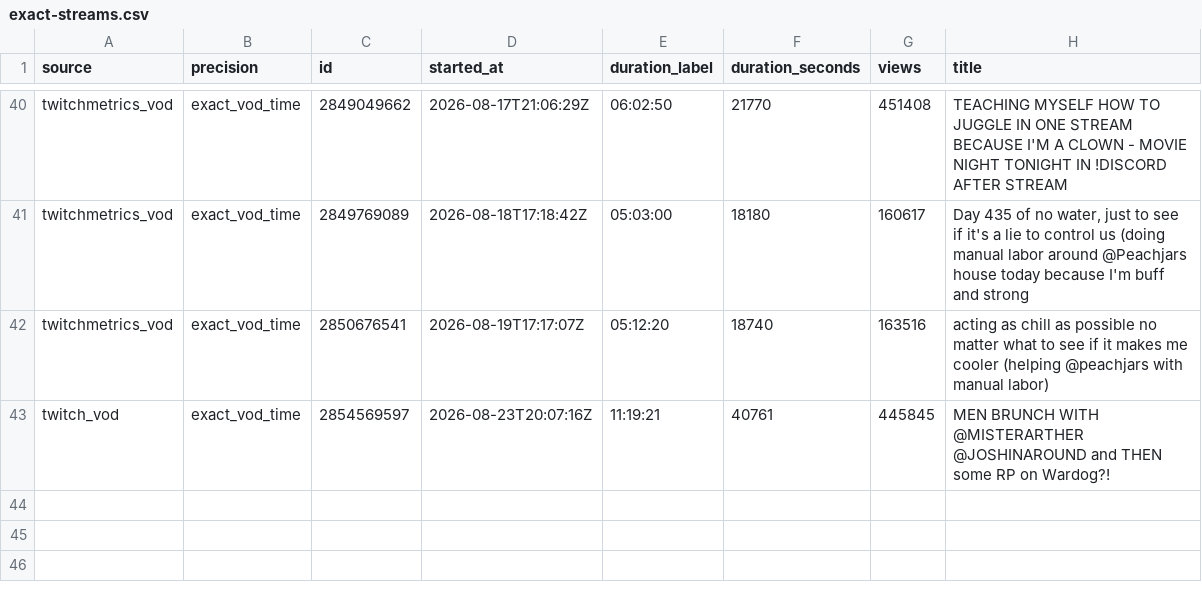
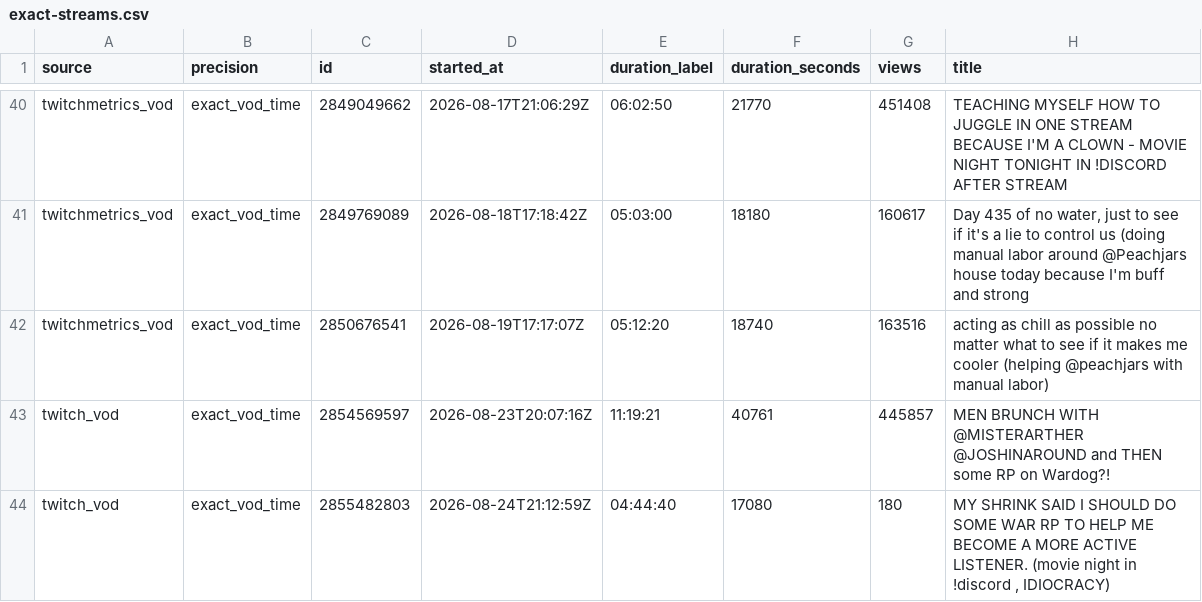
Before and after one commit to sardistic/cyr, a CSV file: data/exact-streams.csv, drawn as a sheet; only a part is shown, gaps mark what is left out.

```diff
--- a/data/exact-streams.csv
+++ b/data/exact-streams.csv
@@ -42,2 +42,3 @@ twitchmetrics_vod,exact_vod_time,2849769089,2026-08-18T17:18:42Z,05:03:00,18180,
 twitchmetrics_vod,exact_vod_time,2850676541,2026-08-19T17:17:07Z,05:12:20,18740,163516,acting as chill as possible no matter what to see if it makes me cooler (helping @peachjars with manual labor)
-twitch_vod,exact_vod_time,2854569597,2026-08-23T20:07:16Z,11:19:21,40761,445845,MEN BRUNCH WITH @MISTERARTHER @JOSHINAROUND and THEN some RP on Wardog?!
+twitch_vod,exact_vod_time,2854569597,2026-08-23T20:07:16Z,11:19:21,40761,445857,MEN BRUNCH WITH @MISTERARTHER @JOSHINAROUND and THEN some RP on Wardog?!
+twitch_vod,exact_vod_time,2855482803,2026-08-24T21:12:59Z,04:44:40,17080,180,"MY SHRINK SAID I SHOULD DO SOME WAR RP TO HELP ME BECOME A MORE ACTIVE LISTENER. (movie night in !discord , IDIOCRACY)"
```
Also changed, not shown: data/sully-streams.csv, 2 other files.
